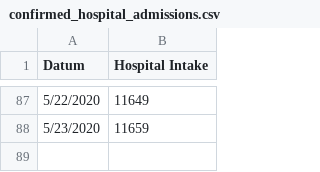
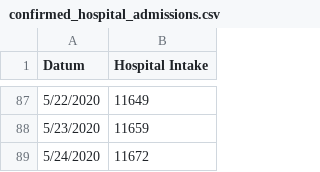
Before and after one commit to jiehaocao/BEP-SBMD-COVID19, a CSV file: notebook/data/confirmed_hospital_admissions.csv, drawn as a sheet; only a part is shown, gaps mark what is left out; the diff names each change by its address in the sheet, - before the commit and + after, or states it on an @@ line.

Commit message:
updated hospital admissions

```diff
--- a/notebook/data/confirmed_hospital_admissions.csv
+++ b/notebook/data/confirmed_hospital_admissions.csv
+row 89: 5/24/2020 | 11672
```
